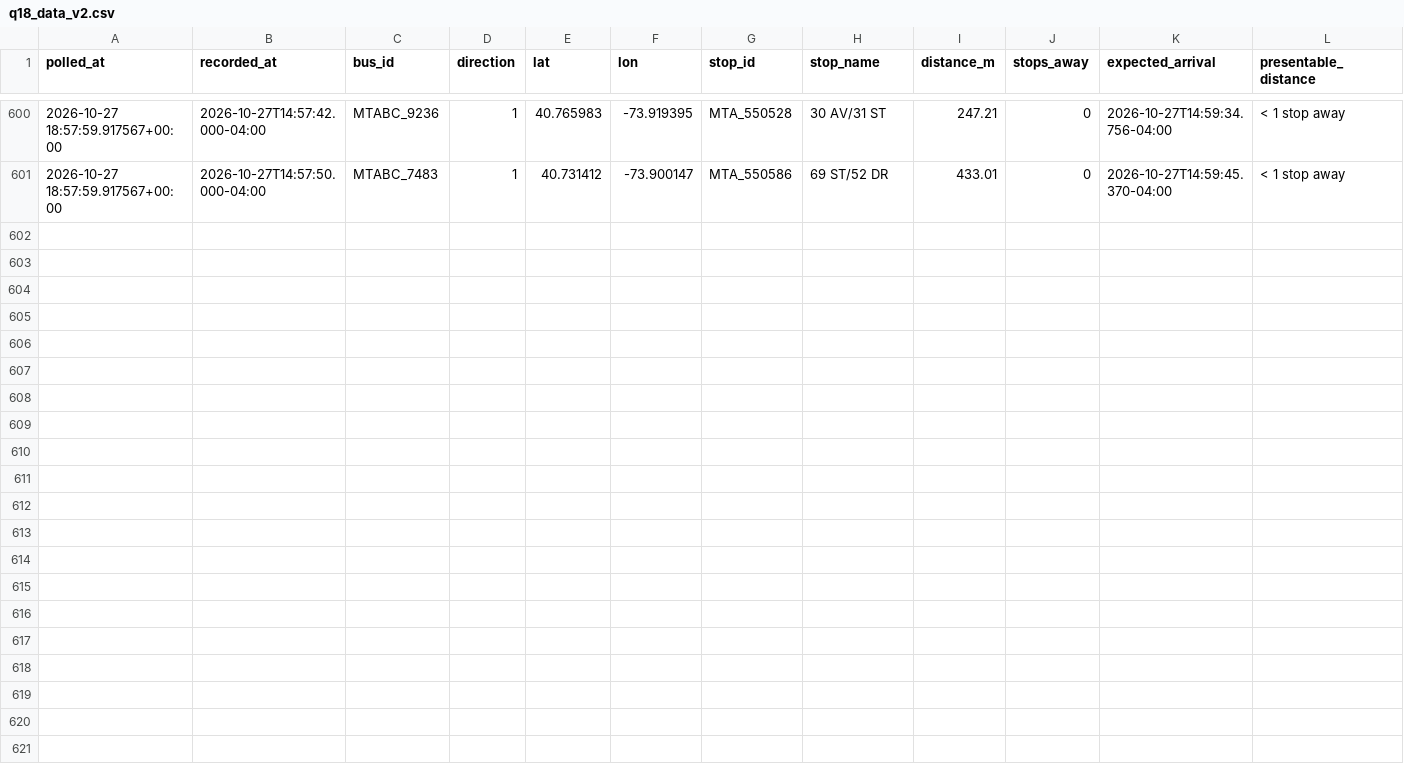
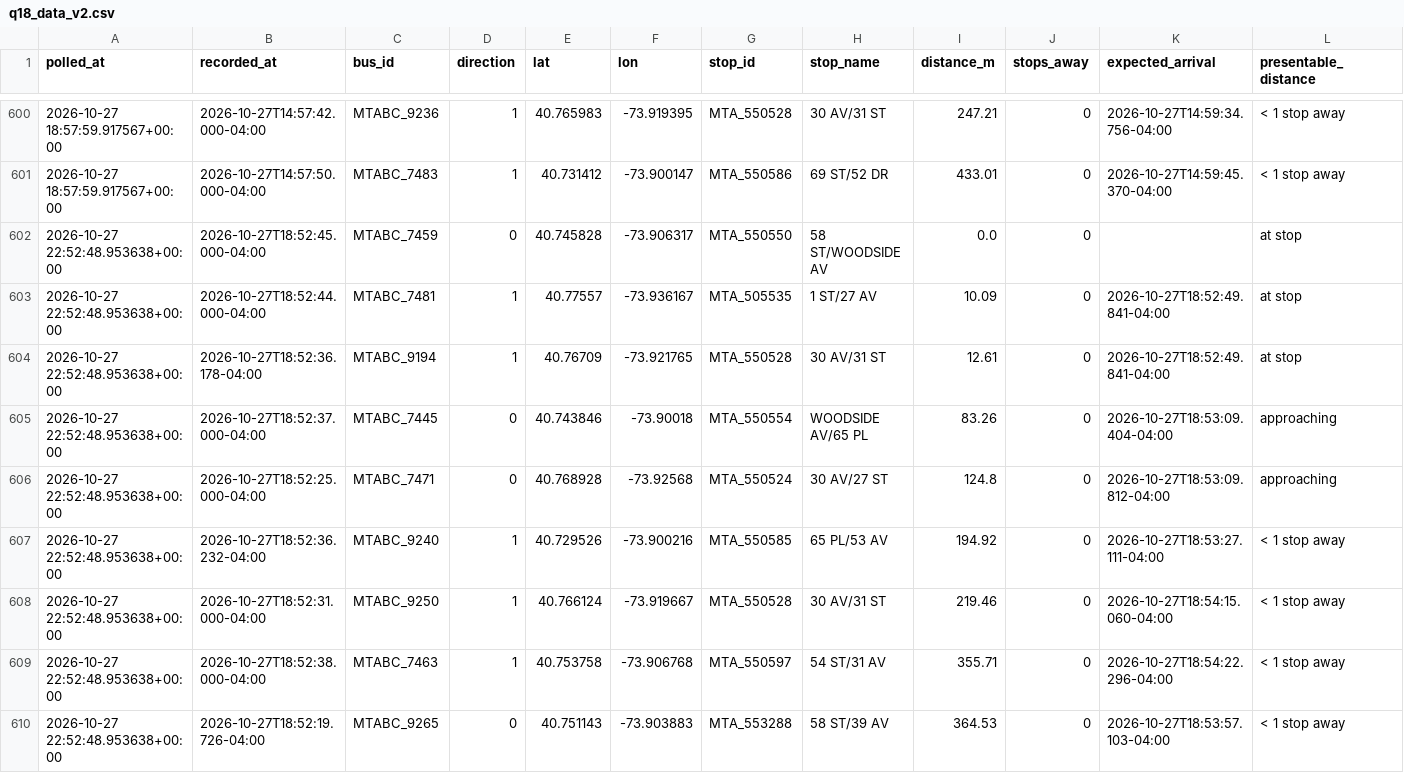
Before and after one commit to SayeedAfridii/q18-predictor, a CSV file: q18_data_v2.csv, drawn as a sheet; only a part is shown, gaps mark what is left out.

```diff
--- a/q18_data_v2.csv
+++ b/q18_data_v2.csv
@@ -601 +601,10 @@ polled_at,recorded_at,bus_id,direction,lat,lon,stop_id,stop_name,distance_m,stop
 2026-10-27 18:57:59.917567+00:00,2026-10-27T14:57:50.000-04:00,MTABC_7483,1,40.731412,-73.900147,MTA_550586,69 ST/52 DR,433.01,0,2026-10-27T14:59:45.370-04:00,< 1 stop away
+2026-10-27 22:52:48.953638+00:00,2026-10-27T18:52:45.000-04:00,MTABC_7459,0,40.745828,-73.906317,MTA_550550,58 ST/WOODSIDE AV,0.0,0,,at stop
+2026-10-27 22:52:48.953638+00:00,2026-10-27T18:52:44.000-04:00,MTABC_7481,1,40.77557,-73.936167,MTA_505535,1 ST/27 AV,10.09,0,2026-10-27T18:52:49.841-04:00,at stop
+2026-10-27 22:52:48.953638+00:00,2026-10-27T18:52:36.178-04:00,MTABC_9194,1,40.76709,-73.921765,MTA_550528,30 AV/31 ST,12.61,0,2026-10-27T18:52:49.841-04:00,at stop
+2026-10-27 22:52:48.953638+00:00,2026-10-27T18:52:37.000-04:00,MTABC_7445,0,40.743846,-73.90018,MTA_550554,WOODSIDE AV/65 PL,83.26,0,2026-10-27T18:53:09.404-04:00,approaching
+2026-10-27 22:52:48.953638+00:00,2026-10-27T18:52:25.000-04:00,MTABC_7471,0,40.768928,-73.92568,MTA_550524,30 AV/27 ST,124.8,0,2026-10-27T18:53:09.812-04:00,approaching
+2026-10-27 22:52:48.953638+00:00,2026-10-27T18:52:36.232-04:00,MTABC_9240,1,40.729526,-73.900216,MTA_550585,65 PL/53 AV,194.92,0,2026-10-27T18:53:27.111-04:00,< 1 stop away
+2026-10-27 22:52:48.953638+00:00,2026-10-27T18:52:31.000-04:00,MTABC_9250,1,40.766124,-73.919667,MTA_550528,30 AV/31 ST,219.46,0,2026-10-27T18:54:15.060-04:00,< 1 stop away
+2026-10-27 22:52:48.953638+00:00,2026-10-27T18:52:38.000-04:00,MTABC_7463,1,40.753758,-73.906768,MTA_550597,54 ST/31 AV,355.71,0,2026-10-27T18:54:22.296-04:00,< 1 stop away
+2026-10-27 22:52:48.953638+00:00,2026-10-27T18:52:19.726-04:00,MTABC_9265,0,40.751143,-73.903883,MTA_553288,58 ST/39 AV,364.53,0,2026-10-27T18:53:57.103-04:00,< 1 stop away
```
